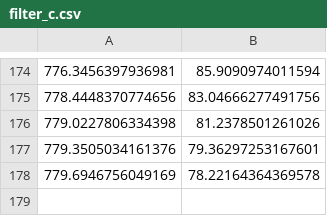
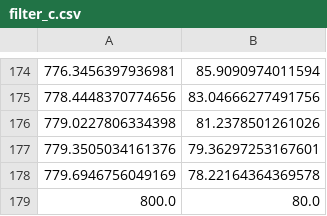
Before and after one commit to andreavolpato/agx-emulsion, a CSV file: agx_emulsion/data/filters/dichroics/edmund_optics/filter_c.csv, drawn as a sheet; only a part is shown, gaps mark what is left out; the diff names each change by its address in the sheet, - before the commit and + after, or states it on an @@ line.

```diff
--- a/agx_emulsion/data/filters/dichroics/edmund_optics/filter_c.csv
+++ b/agx_emulsion/data/filters/dichroics/edmund_optics/filter_c.csv
+row 179: 800.0 | 80.0
```
Also changed, not shown: agx_emulsion/data/filters/dichroics/edmund_optics/filter_m.csv, agx_emulsion/data/filters/dichroics/edmund_optics/filter_y.csv, 31 other files.
